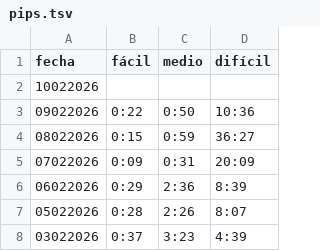
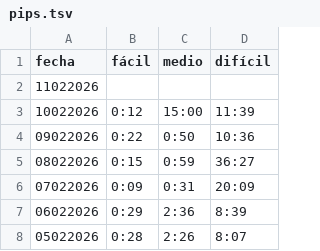
Before and after one commit to vhgauto/vhgauto.github.io, a TSV file: datos/pips.tsv, drawn as a sheet; only a part is shown; the shorter side is filled out with more unchanged rows.

```diff
--- a/datos/pips.tsv
+++ b/datos/pips.tsv
@@ -1,3 +1,4 @@
 fecha	fácil	medio	difícil
-10022026
+11022026	
+10022026	0:12	15:00	11:39
 09022026	0:22	0:50	10:36
```
Also changed, not shown: datos/sudoku.tsv.
